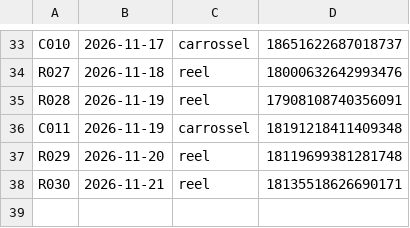
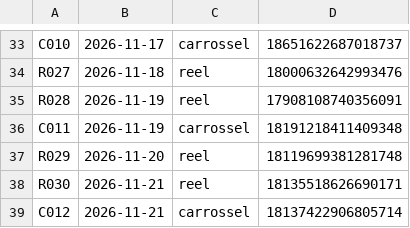
Before and after one commit to OlhardePaiPost/olhar-de-pai, a CSV file: postado.csv, drawn as a sheet; only a part is shown, gaps mark what is left out; the diff names each change by its address in the sheet, - before the commit and + after, or states it on an @@ line.

Commit message:
registro de postagem

```diff
--- a/postado.csv
+++ b/postado.csv
+row 39: C012 | 2026-11-21 | carrossel | 18137422906805714
```
